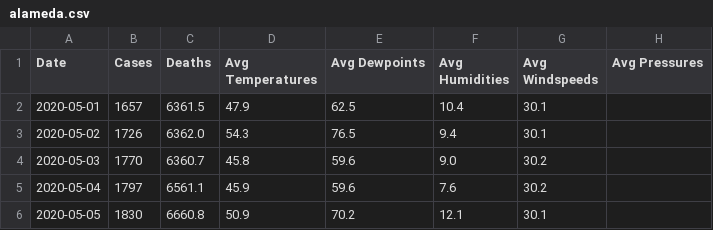
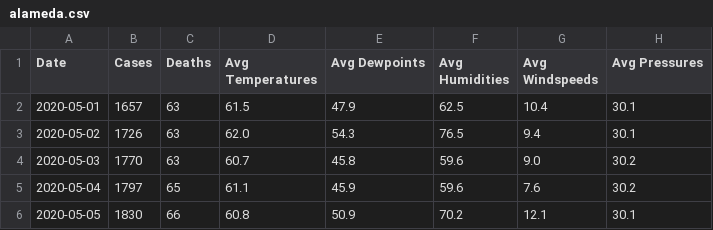
Before and after one commit to jonathanwmo/space-apps-2020, a CSV file: csv/alameda.csv, drawn as a sheet; only a part is shown; the diff covers the shown part only.

```diff
--- a/csv/alameda.csv
+++ b/csv/alameda.csv
@@ -1,6 +1,6 @@
 Date, Cases, Deaths, Avg Temperatures, Avg Dewpoints, Avg Humidities, Avg Windspeeds, Avg Pressures,
-2020-05-01, 1657, 6361.5, 47.9, 62.5, 10.4, 30.1
-2020-05-02, 1726, 6362.0, 54.3, 76.5, 9.4, 30.1
-2020-05-03, 1770, 6360.7, 45.8, 59.6, 9.0, 30.2
-2020-05-04, 1797, 6561.1, 45.9, 59.6, 7.6, 30.2
-2020-05-05, 1830, 6660.8, 50.9, 70.2, 12.1, 30.1
+2020-05-01, 1657, 63, 61.5, 47.9, 62.5, 10.4, 30.1
+2020-05-02, 1726, 63, 62.0, 54.3, 76.5, 9.4, 30.1
+2020-05-03, 1770, 63, 60.7, 45.8, 59.6, 9.0, 30.2
+2020-05-04, 1797, 65, 61.1, 45.9, 59.6, 7.6, 30.2
+2020-05-05, 1830, 66, 60.8, 50.9, 70.2, 12.1, 30.1
```
Also changed, not shown: 144 edited cells elsewhere in this file, csv/amador.csv, csv/mariposa.csv, 54 other files.
